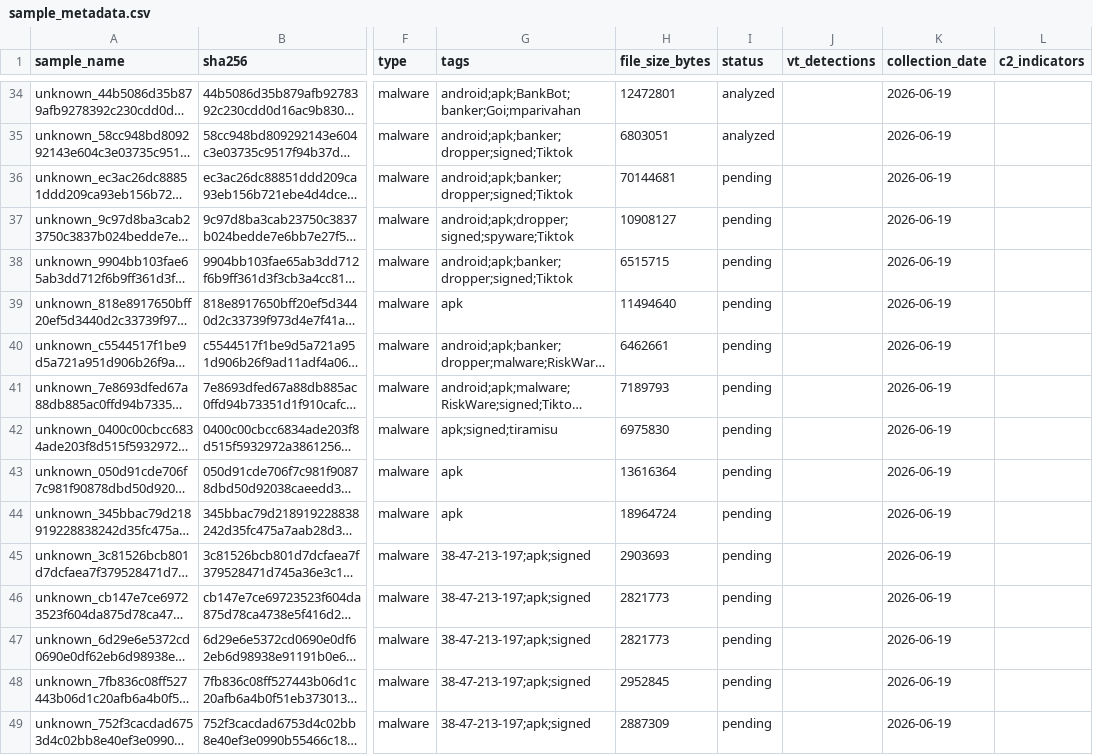
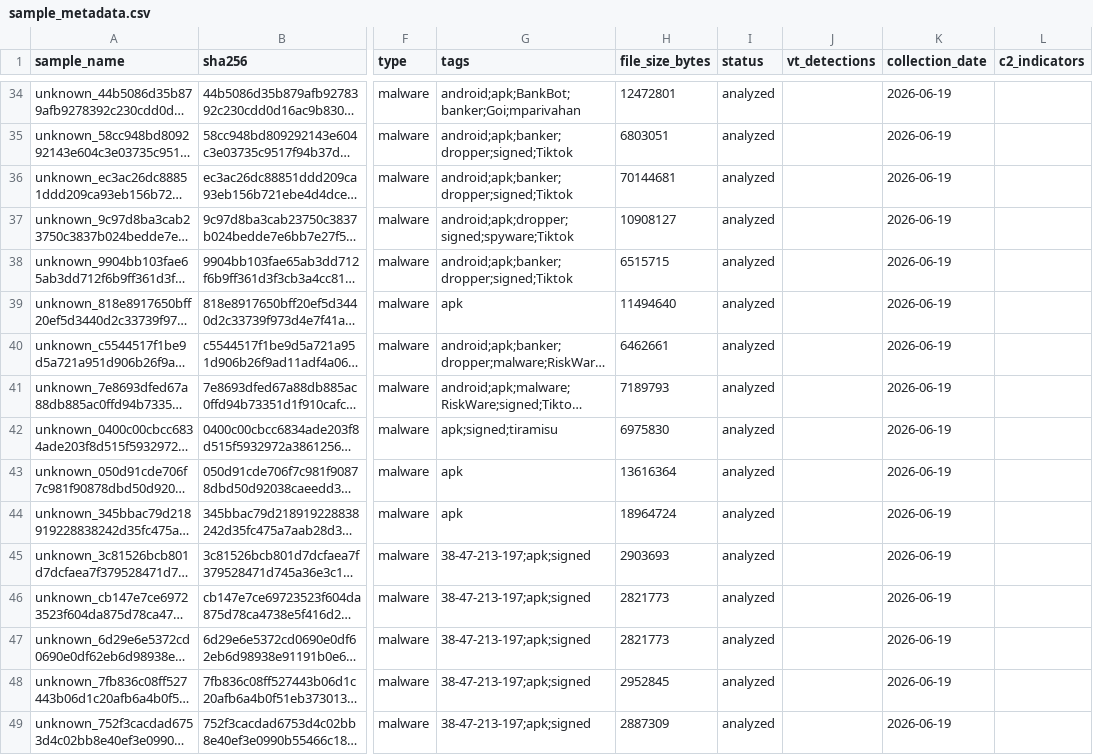
Before and after one commit to DarshakPatel2004/project-zero, a CSV file: sample_metadata.csv, drawn as a sheet; only a part is shown, gaps mark what is left out; long unchanged cells end in …; the diff covers the shown part only; the diff names each change by its address in the sheet, - before the commit and + after, or states it on an @@ line.

```diff
--- a/sample_metadata.csv
+++ b/sample_metadata.csv
-I36:I49 (status): pending
+I36:I49 (status): analyzed
```
Also changed, not shown: 76 edited cells elsewhere in this file, 32 other files.
